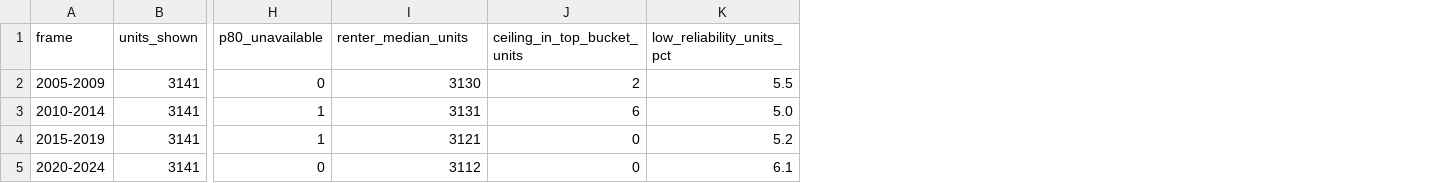
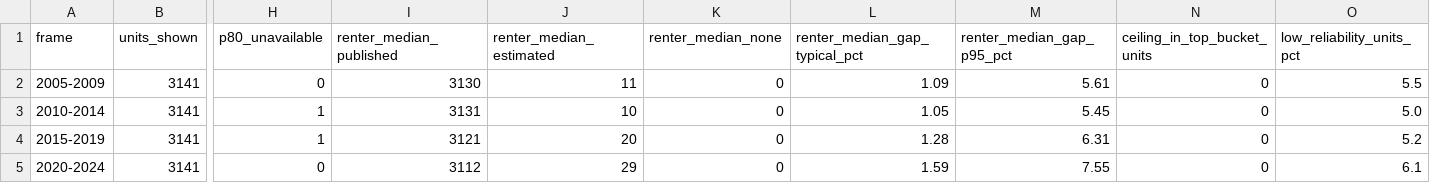
Before and after one commit to Data4ThePeople/AffordableHousing, a CSV file: data/processed/coverage.csv, drawn as a sheet; only a part is shown, gaps mark what is left out; addresses are those after the commit; the diff names each change by its address in the sheet, - before the commit and + after, or states it on an @@ line.

```diff
--- a/data/processed/coverage.csv
+++ b/data/processed/coverage.csv
+column J (renter_median_estimated), rows 2-5: 11 | 10 | 20 | 29
+column K (renter_median_none), rows 2-5: all 0
+column L (renter_median_gap_typical_pct), rows 2-5: 1.09 | 1.05 | 1.28 | 1.59
+column M (renter_median_gap_p95_pct), rows 2-5: 5.61 | 5.45 | 6.31 | 7.55
-I1: renter_median_units
+I1: renter_median_published
-N2 (ceiling_in_top_bucket_units): 2
+N2 (ceiling_in_top_bucket_units): 0
-N3 (ceiling_in_top_bucket_units): 6
+N3 (ceiling_in_top_bucket_units): 0
```
Also changed, not shown: data/processed/tieout.csv, 14 other files.
